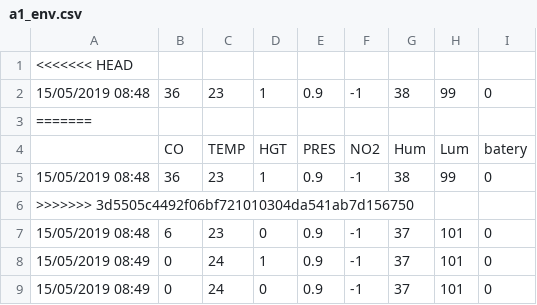
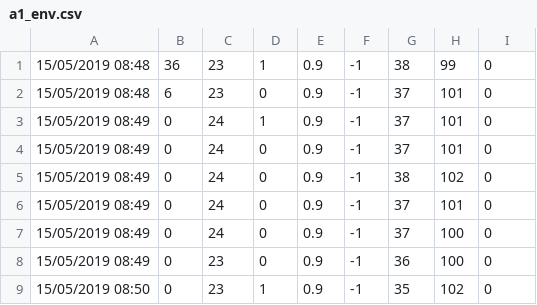
Before and after one commit to AlexMLourenco/FireFightersTracker, a CSV file: data-layer/dataset/a1_env.csv, drawn as a sheet; only a part is shown; the shorter side is filled out with more unchanged rows; the diff names each change by its address in the sheet, - before the commit and + after, or states it on an @@ line.

```diff
--- a/data-layer/dataset/a1_env.csv
+++ b/data-layer/dataset/a1_env.csv
-row 1: <<<<<<< HEAD
-row 3: =======
-row 4:  | CO | TEMP | HGT | PRES | NO2 | Hum | Lum | batery
-row 5: 15/05/2019 08:48 | 36 | 23 | 1 | 0.9 | -1 | 38 | 99 | 0
-row 6: >>>>>>> 3d5505c4492f06bf721010304da541ab7d156750
```
Also changed, not shown: data-layer/dataset/a1_gps.csv, data-layer/dataset/a2_env.csv, 4 other files.
